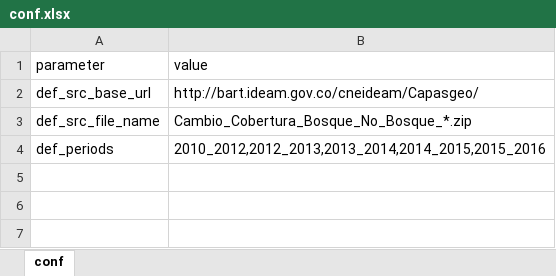
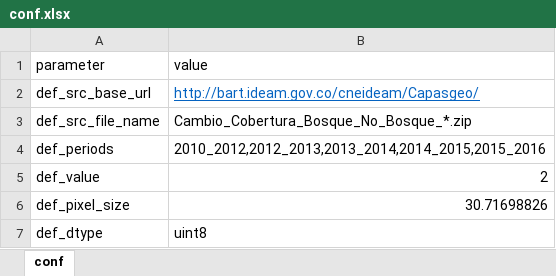
Before and after one commit to alejomarulanda/dci_fauno, an Excel workbook: data/risk_calculator/conf/conf.xlsx, sheet conf, drawn as a sheet; values as stored, in another font and other column widths than the file's, no borders; the diff names each change by its address in the sheet, - before the commit and + after, or states it on an @@ line.

Commit message:
working in risk calculator, processing deforestation files

```diff
--- a/data/risk_calculator/conf/conf.xlsx (sheet conf)
+++ b/data/risk_calculator/conf/conf.xlsx (sheet conf)
@@ B2 underline: off → on, text colour: black → #0563C1 @@
+row 5: def_value | 2
+row 6: def_pixel_size | 30.71698826
+row 7: def_dtype | uint8
```
Also changed, not shown: 4 other files.
